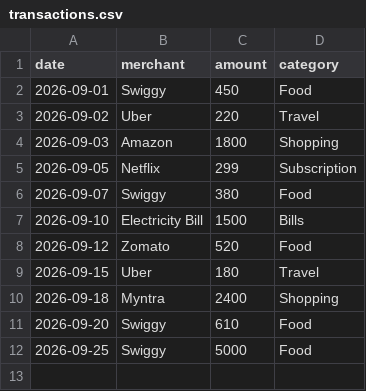
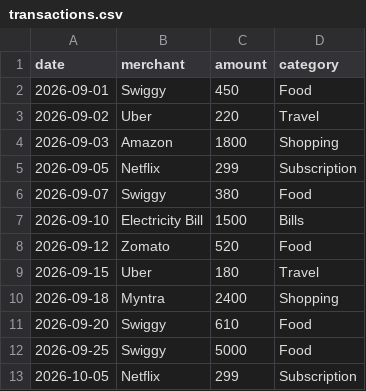
Before and after one commit to KavyaSriAvarla/smartalert, a CSV file: data/transactions.csv, drawn as a sheet; the diff names each change by its address in the sheet, - before the commit and + after, or states it on an @@ line.

Commit message:
Add subscription alert

```diff
--- a/data/transactions.csv
+++ b/data/transactions.csv
+row 13: 2026-10-05 | Netflix | 299 | Subscription
```
Also changed, not shown: 1 other file.
